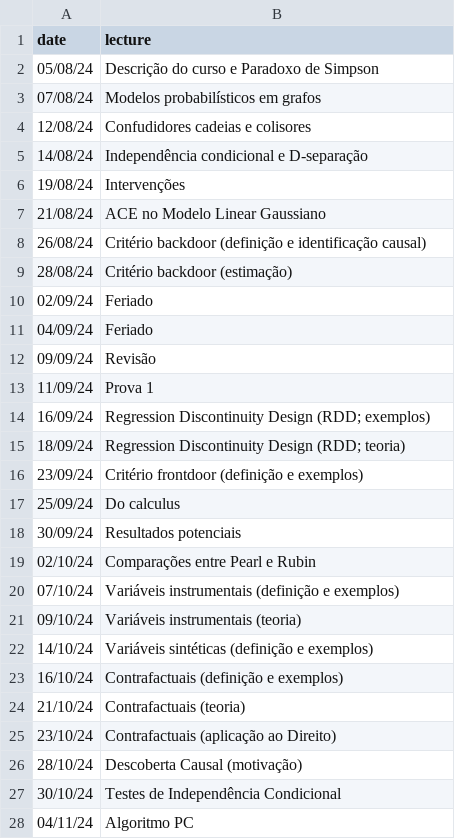
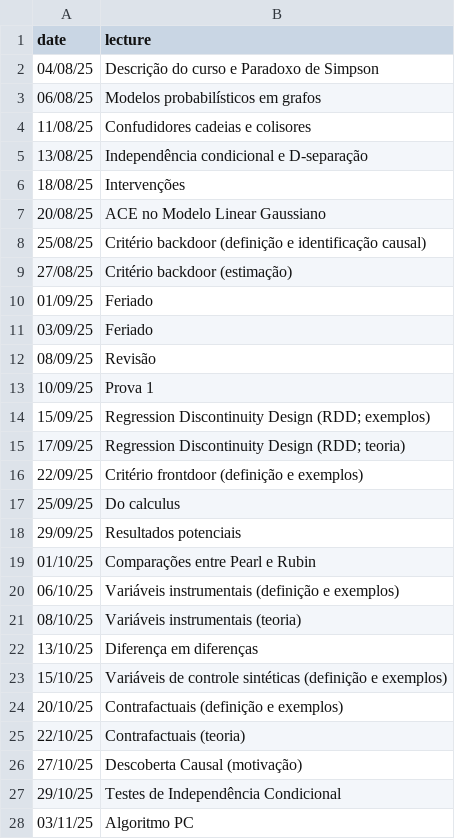
Before and after one commit to rbstern/site, a CSV file: content/courses/causalidade/syllabus/calendar_cause.csv, drawn as a sheet; only a part is shown; the diff covers the shown part only.

Commit message:
:2025/2: Causalidade

```diff
--- a/content/courses/causalidade/syllabus/calendar_cause.csv
+++ b/content/courses/causalidade/syllabus/calendar_cause.csv
@@ -1,28 +1,28 @@
 date,lecture
-05/08/24,Descrição do curso e Paradoxo de Simpson
-07/08/24,Modelos probabilísticos em grafos
-12/08/24,Confudidores cadeias e colisores
-14/08/24,Independência condicional e D-separação
-19/08/24,Intervenções
-21/08/24,ACE no Modelo Linear Gaussiano
-26/08/24,Critério backdoor (definição e identificação causal)
-28/08/24,Critério backdoor (estimação)
-02/09/24,Feriado
-04/09/24,Feriado
-09/09/24,Revisão
-11/09/24,Prova 1
-16/09/24,Regression Discontinuity Design (RDD; exemplos)
-18/09/24,Regression Discontinuity Design (RDD; teoria)
-23/09/24,Critério frontdoor (definição e exemplos)
-25/09/24,Do calculus
-30/09/24,Resultados potenciais
-02/10/24,Comparações entre Pearl e Rubin
-07/10/24,Variáveis instrumentais (definição e exemplos)
-09/10/24,Variáveis instrumentais (teoria)
-14/10/24,Variáveis sintéticas (definição e exemplos)
-16/10/24,Contrafactuais (definição e exemplos)
-21/10/24,Contrafactuais (teoria)
-23/10/24,Contrafactuais (aplicação ao Direito)
-28/10/24,Descoberta Causal (motivação)
-30/10/24,Testes de Independência Condicional
-04/11/24,Algoritmo PC
+04/08/25,Descrição do curso e Paradoxo de Simpson
+06/08/25,Modelos probabilísticos em grafos
+11/08/25,Confudidores cadeias e colisores
+13/08/25,Independência condicional e D-separação
+18/08/25,Intervenções
+20/08/25,ACE no Modelo Linear Gaussiano
+25/08/25,Critério backdoor (definição e identificação causal)
+27/08/25,Critério backdoor (estimação)
+01/09/25,Feriado
+03/09/25,Feriado
+08/09/25,Revisão
+10/09/25,Prova 1
+15/09/25,Regression Discontinuity Design (RDD; exemplos)
+17/09/25,Regression Discontinuity Design (RDD; teoria)
+22/09/25,Critério frontdoor (definição e exemplos)
+25/09/25,Do calculus
+29/09/25,Resultados potenciais
+01/10/25,Comparações entre Pearl e Rubin
+06/10/25,Variáveis instrumentais (definição e exemplos)
+08/10/25,Variáveis instrumentais (teoria)
+13/10/25,Diferença em diferenças
+15/10/25,Variáveis de controle sintéticas (definição e exemplos)
+20/10/25,Contrafactuais (definição e exemplos)
+22/10/25,Contrafactuais (teoria)
+27/10/25,Descoberta Causal (motivação)
+29/10/25,Testes de Independência Condicional
+03/11/25,Algoritmo PC
```
Also changed, not shown: 3 added rows, 3 removed rows and 8 edited cells elsewhere in this file, 3 other files.
